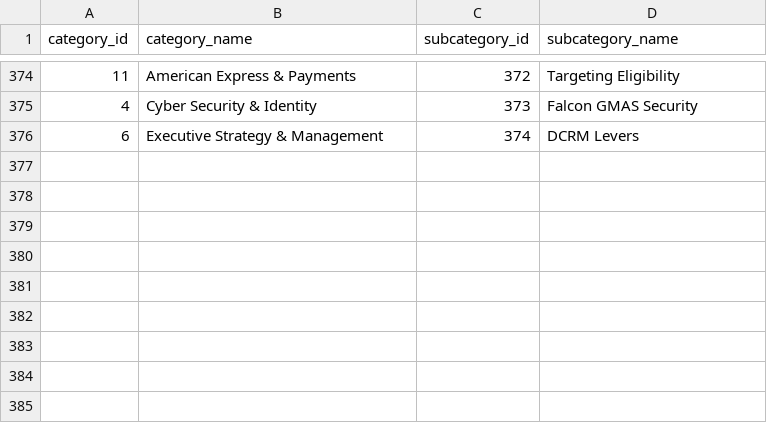
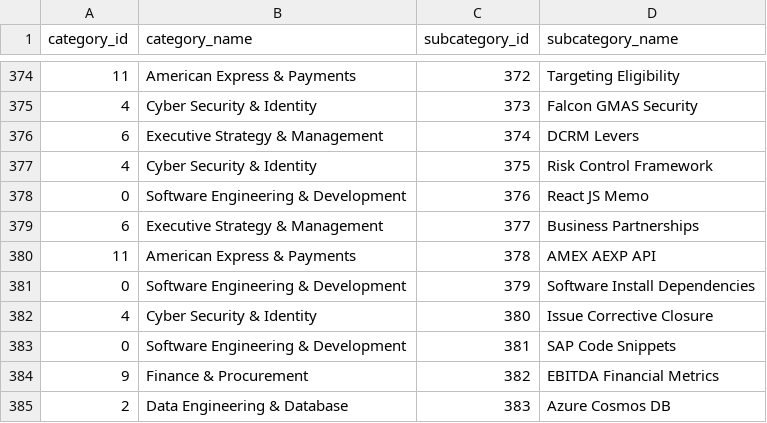
Before and after one commit to krishna-mk-0124/Prompt_Insights, a CSV file: AIObservatory/data/optimized_taxonomy.csv, drawn as a sheet; only a part is shown, gaps mark what is left out.

```diff
--- a/AIObservatory/data/optimized_taxonomy.csv
+++ b/AIObservatory/data/optimized_taxonomy.csv
@@ -376 +376,10 @@ category_id,category_name,subcategory_id,subcategory_name
 6,Executive Strategy & Management,374,DCRM Levers
+4,Cyber Security & Identity,375,Risk Control Framework
+0,Software Engineering & Development,376,React JS Memo
+6,Executive Strategy & Management,377,Business Partnerships
+11,American Express & Payments,378,AMEX AEXP API
+0,Software Engineering & Development,379,Software Install Dependencies
+4,Cyber Security & Identity,380,Issue Corrective Closure
+0,Software Engineering & Development,381,SAP Code Snippets
+9,Finance & Procurement,382,EBITDA Financial Metrics
+2,Data Engineering & Database,383,Azure Cosmos DB
```
Also changed, not shown: 1 other file.
